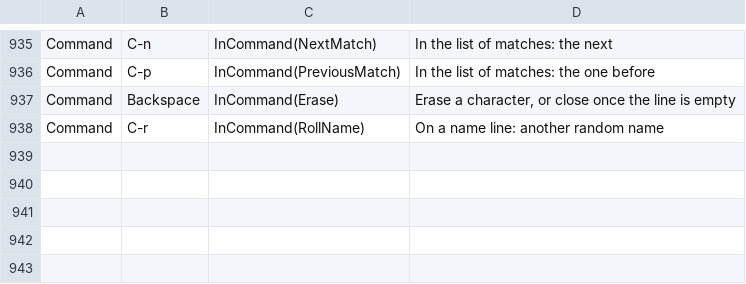
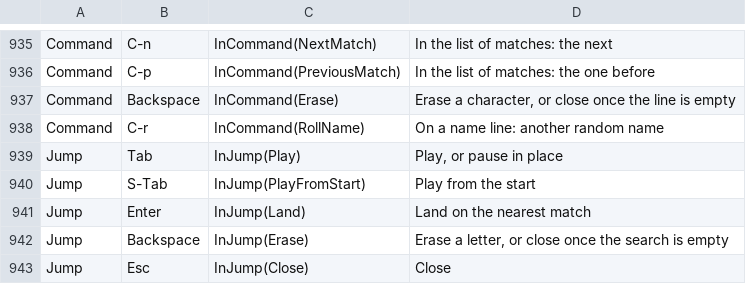
Before and after one commit to gabrielgellner/vimtracker, a TSV file: crates/vt-tui/src/input/bindings.tsv, drawn as a sheet; only a part is shown, gaps mark what is left out.

Commit message:
refactor(tui): the field jump as an overlay behind the pages' seam
FieldJump moves from Modes into Overlays, takes its keys through the
binding table under Mode::Jump, and answers Land and Do for what only
App can do. Pages read it for their labels through PageState. Refs #872.

```diff
--- a/crates/vt-tui/src/input/bindings.tsv
+++ b/crates/vt-tui/src/input/bindings.tsv
@@ -938 +938,6 @@ Command	Backspace	InCommand(Erase)	Erase a character, or close once the line is
 Command	C-r	InCommand(RollName)	On a name line: another random name
+Jump	Tab	InJump(Play)	Play, or pause in place
+Jump	S-Tab	InJump(PlayFromStart)	Play from the start
+Jump	Enter	InJump(Land)	Land on the nearest match
+Jump	Backspace	InJump(Erase)	Erase a letter, or close once the search is empty
+Jump	Esc	InJump(Close)	Close
```
Also changed, not shown: 10 other files.
